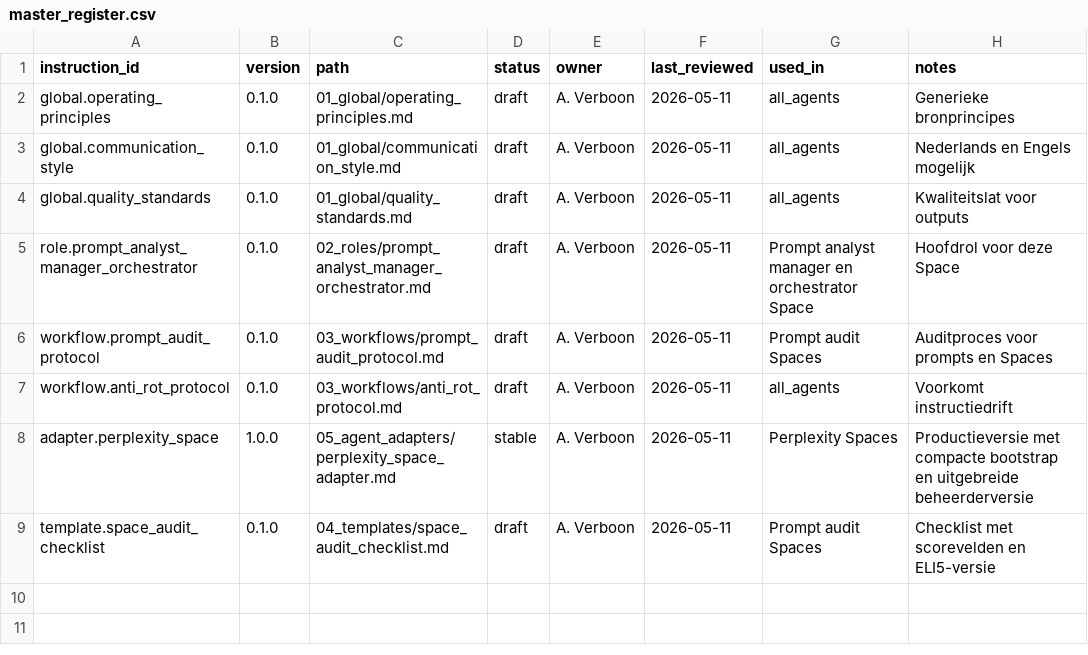
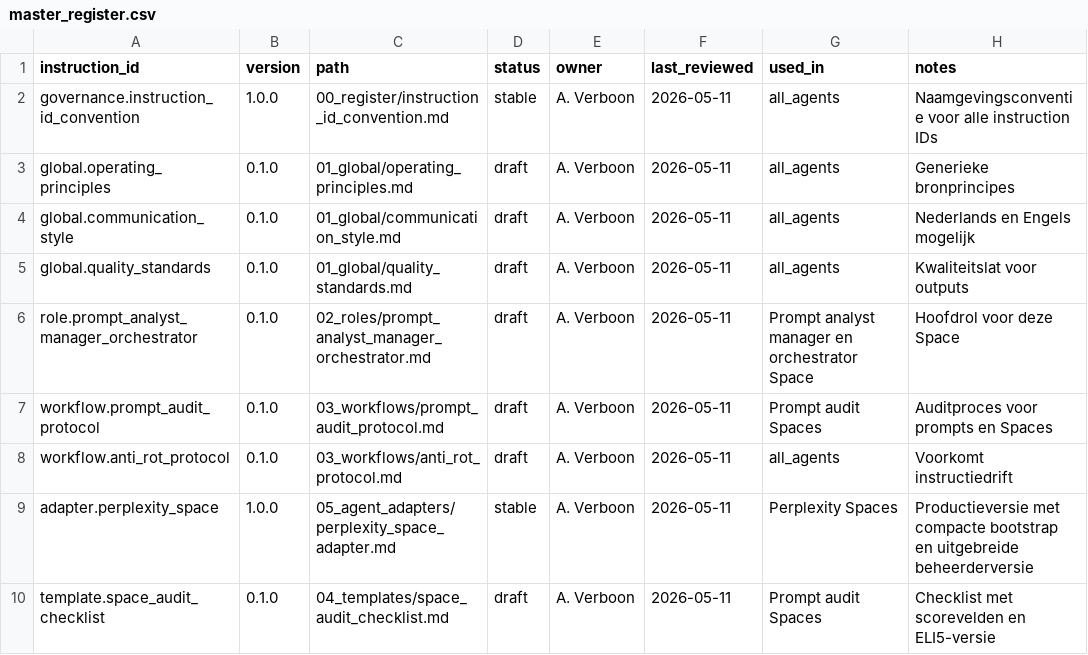
Before and after one commit to Inspreadables/prompt-governance-system, a CSV file: 00_register/master_register.csv, drawn as a sheet; the diff names each change by its address in the sheet, - before the commit and + after, or states it on an @@ line.

Commit message:
Voeg instructie-ID conventie toe (#7)
Documenteert prefixes (global., role., workflow., template., adapter.,
governance.), naamgevingsregels, voorbeelden/anti-voorbeelden en relatie
tot bestandspaden, semver-versies, manifest en masterregister. Registreert
governance.instruction_id_convention@1.0.0 (status stable).

```diff
--- a/00_register/master_register.csv
+++ b/00_register/master_register.csv
+row 2: governance.instruction_id_convention | 1.0.0 | 00_register/instruction_id_convention.md | stable | A. Verboon | 2026-05-11 | all_agents | Naamgevingsconventie voor alle instruction IDs
```
Also changed, not shown: 4 other files.
